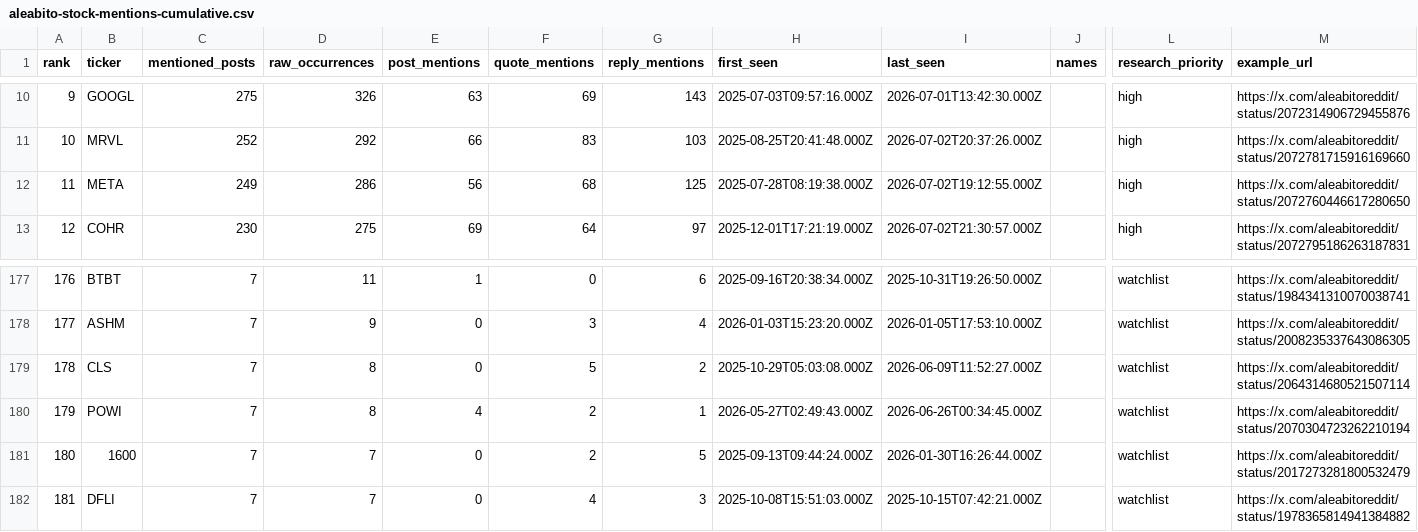
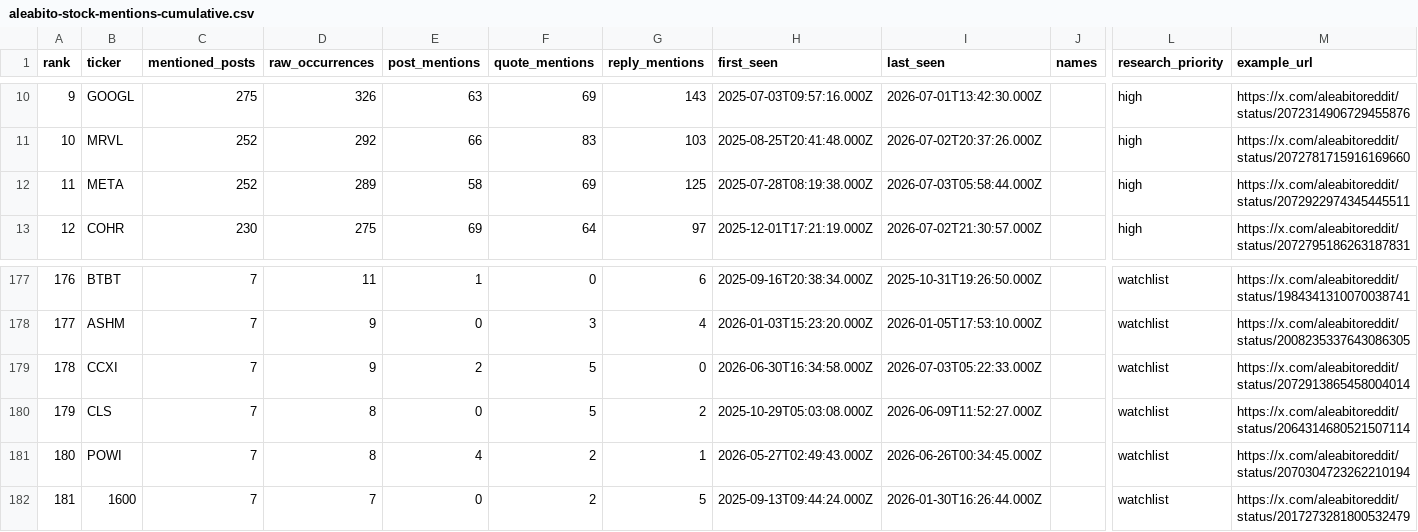
Before and after one commit to lanfuli/follow-aleabito-skill, a CSV file: reports/aleabito-stock-mentions-cumulative.csv, drawn as a sheet; only a part is shown, gaps mark what is left out; the diff covers the shown part only; the diff names each change by its address in the sheet, - before the commit and + after, or states it on an @@ line.

```diff
--- a/reports/aleabito-stock-mentions-cumulative.csv
+++ b/reports/aleabito-stock-mentions-cumulative.csv
-C12 (mentioned_posts): 249
+C12 (mentioned_posts): 252
-D12 (raw_occurrences): 286
+D12 (raw_occurrences): 289
-E12 (post_mentions): 56
+E12 (post_mentions): 58
-F12 (quote_mentions): 68
+F12 (quote_mentions): 69
-I12 (last_seen): 2026-07-02T19:12:55.000Z
+I12 (last_seen): 2026-07-03T05:58:44.000Z
-M12 (example_url): https://x.com/aleabitoreddit/status/2072760446617280650
+M12 (example_url): https://x.com/aleabitoreddit/status/2072922974345445511
-B179 (ticker): CLS
+B179 (ticker): CCXI
-D179 (raw_occurrences): 8
+D179 (raw_occurrences): 9
-E179 (post_mentions): 0
+E179 (post_mentions): 2
-G179 (reply_mentions): 2
+G179 (reply_mentions): 0
-H179 (first_seen): 2025-10-29T05:03:08.000Z
+H179 (first_seen): 2026-06-30T16:34:58.000Z
-I179 (last_seen): 2026-06-09T11:52:27.000Z
+I179 (last_seen): 2026-07-03T05:22:33.000Z
-M179 (example_url): https://x.com/aleabitoreddit/status/2064314680521507114
+M179 (example_url): https://x.com/aleabitoreddit/status/2072913865458004014
-B180 (ticker): POWI
+B180 (ticker): CLS
-E180 (post_mentions): 4
+E180 (post_mentions): 0
-F180 (quote_mentions): 2
+F180 (quote_mentions): 5
-G180 (reply_mentions): 1
+G180 (reply_mentions): 2
-H180 (first_seen): 2026-05-27T02:49:43.000Z
+H180 (first_seen): 2025-10-29T05:03:08.000Z
-I180 (last_seen): 2026-06-26T00:34:45.000Z
+I180 (last_seen): 2026-06-09T11:52:27.000Z
-M180 (example_url): https://x.com/aleabitoreddit/status/2070304723262210194
+M180 (example_url): https://x.com/aleabitoreddit/status/2064314680521507114
-B181 (ticker): 1600
+B181 (ticker): POWI
-D181 (raw_occurrences): 7
+D181 (raw_occurrences): 8
-E181 (post_mentions): 0
+E181 (post_mentions): 4
-G181 (reply_mentions): 5
+G181 (reply_mentions): 1
-H181 (first_seen): 2025-09-13T09:44:24.000Z
+H181 (first_seen): 2026-05-27T02:49:43.000Z
-I181 (last_seen): 2026-01-30T16:26:44.000Z
+I181 (last_seen): 2026-06-26T00:34:45.000Z
-M181 (example_url): https://x.com/aleabitoreddit/status/2017273281800532479
+M181 (example_url): https://x.com/aleabitoreddit/status/2070304723262210194
-B182 (ticker): DFLI
+B182 (ticker): 1600
-F182 (quote_mentions): 4
+F182 (quote_mentions): 2
-G182 (reply_mentions): 3
+G182 (reply_mentions): 5
-H182 (first_seen): 2025-10-08T15:51:03.000Z
+H182 (first_seen): 2025-09-13T09:44:24.000Z
-I182 (last_seen): 2025-10-15T07:42:21.000Z
+I182 (last_seen): 2026-01-30T16:26:44.000Z
-M182 (example_url): https://x.com/aleabitoreddit/status/1978365814941384882
+M182 (example_url): https://x.com/aleabitoreddit/status/2017273281800532479
```
Also changed, not shown: 153 edited cells elsewhere in this file, reports/aleabito-stock-mentions-daily.csv, 5 other files.
